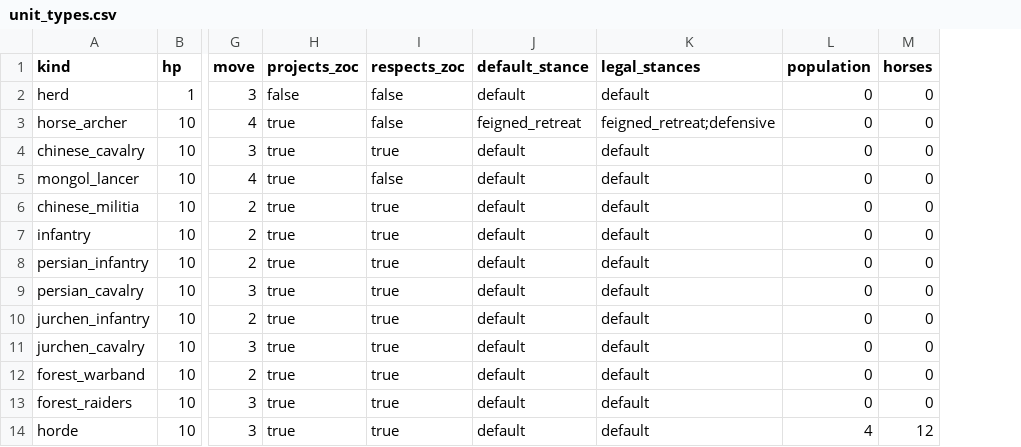
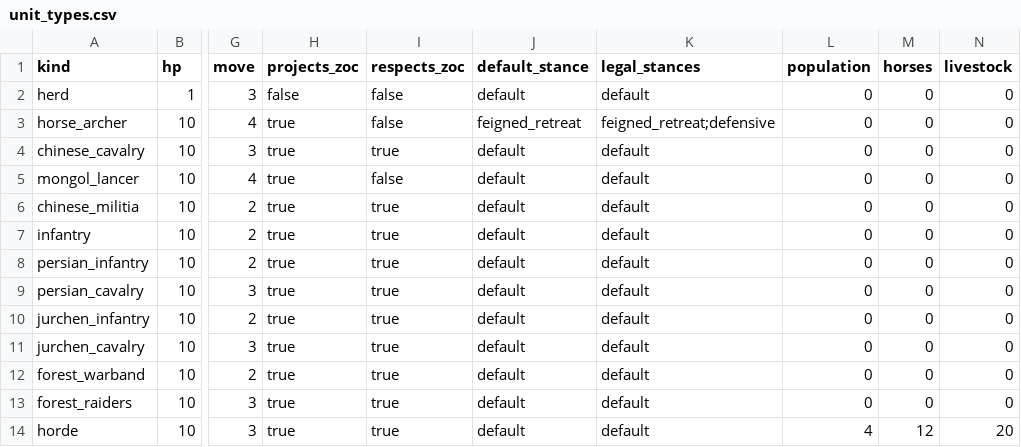
Before and after one commit to xbenevolence131/steppe_game, a CSV file: data/unit_types.csv, drawn as a sheet; only a part is shown, gaps mark what is left out; the diff names each change by its address in the sheet, - before the commit and + after, or states it on an @@ line.

```diff
--- a/data/unit_types.csv
+++ b/data/unit_types.csv
+column N (livestock), rows 2-14: 0 | 0 | 0 | 0 | 0 | 0 | 0 | 0 | 0 | 0 | 0 | 0 | 20
```
Also changed, not shown: 7 other files.
